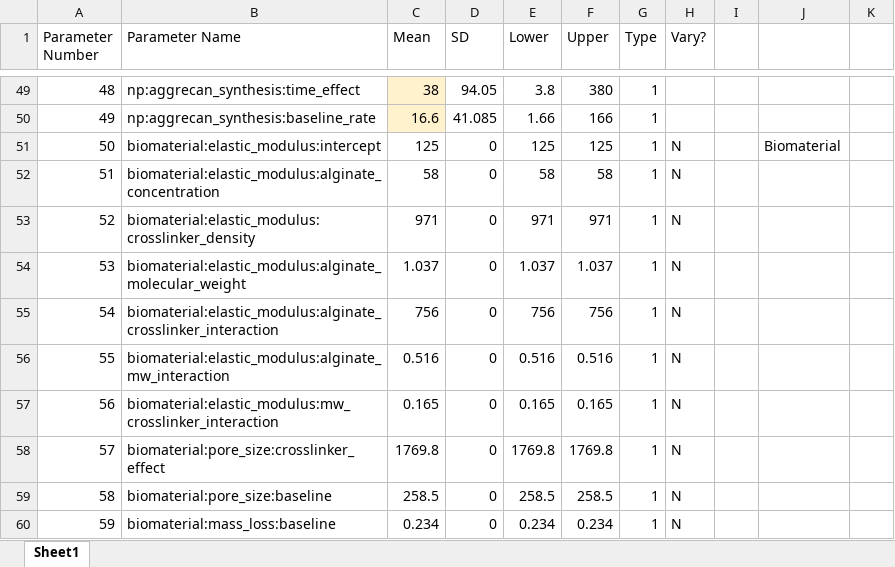
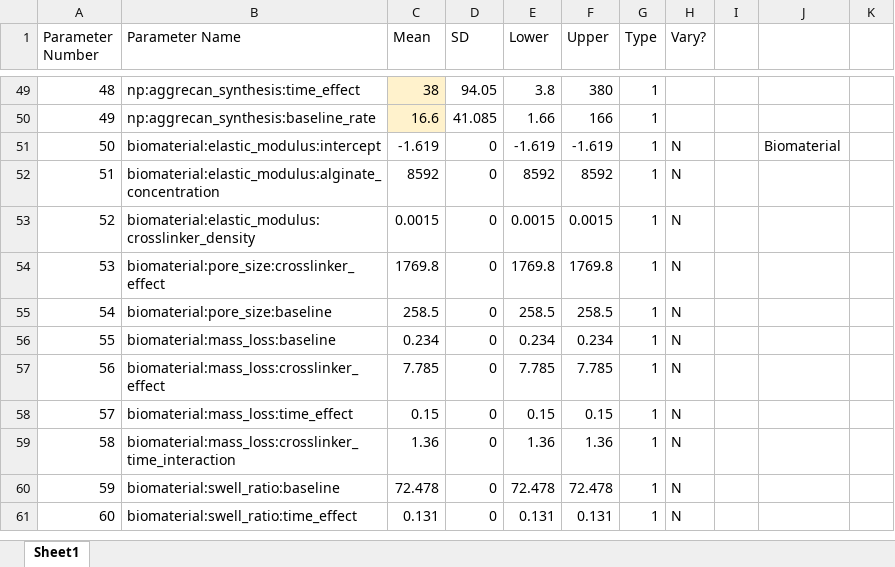
Before and after one commit to megmuni/ABM-NM-optimization, an Excel workbook: parameters.xlsx, sheet Sheet1, drawn as a sheet; only a part is shown, gaps mark what is left out; the shorter side is filled out with more unchanged rows; values as stored, in another font and other column widths than the file's, no borders; removed rows and columns are numbered as before the commit, all else as after; the diff names each change by its address in the sheet, - before the commit and + after, or states it on an @@ line.

Commit message:
Update parameters.xlsx

```diff
--- a/parameters.xlsx (sheet Sheet1)
+++ b/parameters.xlsx (sheet Sheet1)
-C51 (Mean): 125
+C51 (Mean): -1.619
-E51 (Lower): 125
+E51 (Lower): -1.619
-F51 (Upper): 125
+F51 (Upper): -1.619
-C52 (Mean): 58
+C52 (Mean): 8592
-E52 (Lower): 58
+E52 (Lower): 8592
-F52 (Upper): 58
+F52 (Upper): 8592
-C53 (Mean): 971
+C53 (Mean): 0.0015
-E53 (Lower): 971
+E53 (Lower): 0.0015
-F53 (Upper): 971
+F53 (Upper): 0.0015
-row 54: 53 | biomaterial:elastic_modulus:alginate_molecular_weight | 1.037 | 0 | 1.037 | 1.037 | 1 | N
-row 55: 54 | biomaterial:elastic_modulus:alginate_crosslinker_interaction | 756 | 0 | 756 | 756 | 1 | N
-row 56: 55 | biomaterial:elastic_modulus:alginate_mw_interaction | 0.516 | 0 | 0.516 | 0.516 | 1 | N
-row 57: 56 | biomaterial:elastic_modulus:mw_crosslinker_interaction | 0.165 | 0 | 0.165 | 0.165 | 1 | N
@@ column A (Parameter Number) renumbered from row 54 down @@
```
Also changed, not shown: formulas that keep their value.
